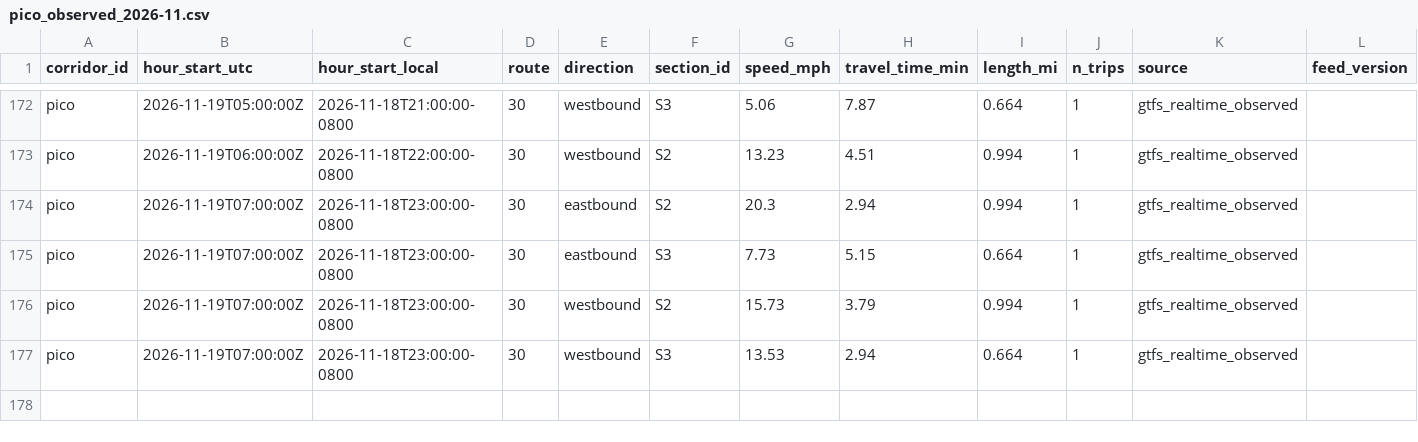
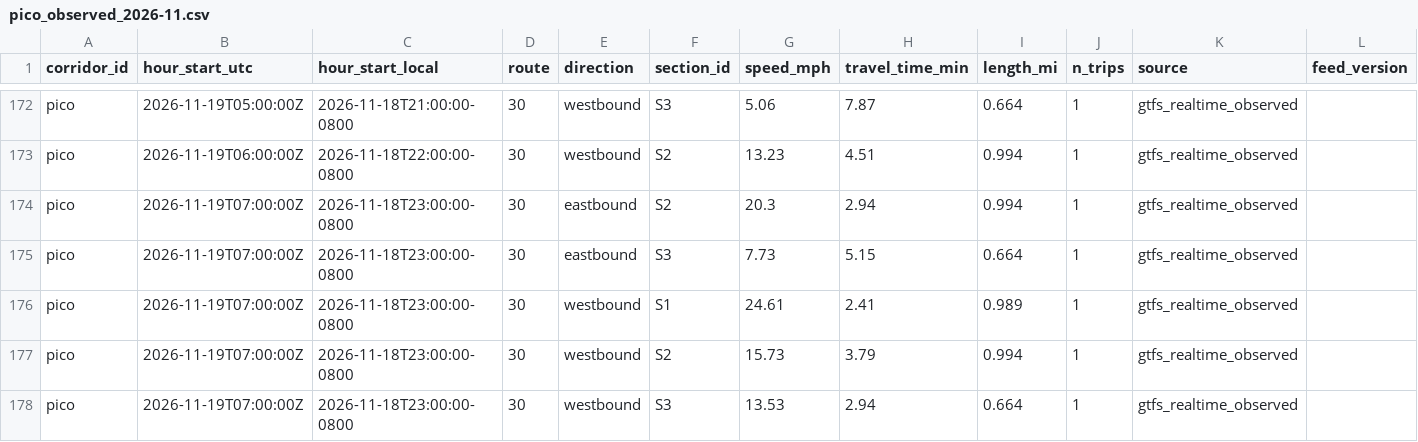
Before and after one commit to here/aviary, a CSV file: data/corridors/pico/observed/pico_observed_2026-11.csv, drawn as a sheet; only a part is shown, gaps mark what is left out; the diff names each change by its address in the sheet, - before the commit and + after, or states it on an @@ line.

```diff
--- a/data/corridors/pico/observed/pico_observed_2026-11.csv
+++ b/data/corridors/pico/observed/pico_observed_2026-11.csv
+row 176: pico | 2026-11-19T07:00:00Z | 2026-11-18T23:00:00-0800 | 30 | westbound | S1 | 24.61 | 2.41 | 0.989 | 1 | gtfs_realtime_observed
```
Also changed, not shown: data/corridors/hollywood/traffic/hollywood_traffic_2026-11.csv, data/corridors/sunset/observed/sunset_focus_hourly_2026-11.csv, 11 other files.
